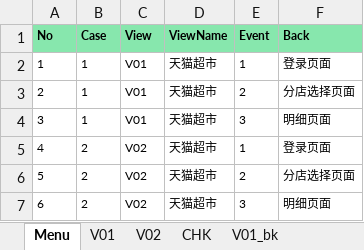
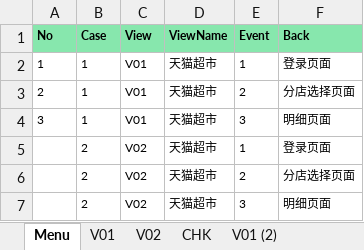
Before and after one commit to TK0431/AutoTest, an Excel workbook: AutoTest/ExcelScript/Selenium.xlsx, sheet Menu, drawn as a sheet; values as stored, in another font and other column widths than the file's, no borders; the diff names each change by its address in the sheet, - before the commit and + after, or states it on an @@ line.

```diff
--- a/AutoTest/ExcelScript/Selenium.xlsx (sheet Menu)
+++ b/AutoTest/ExcelScript/Selenium.xlsx (sheet Menu)
-sheet tab: V01_bk
+sheet tab: V01 (2)
-A5 (No): 4
+A5 (No): (empty)
-A6 (No): 5
+A6 (No): (empty)
-A7 (No): 6
+A7 (No): (empty)
```
Also changed, not shown: sheet V01, sheet V02, 13 other files.
